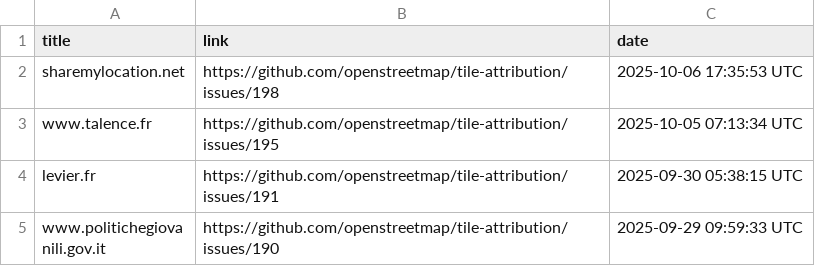
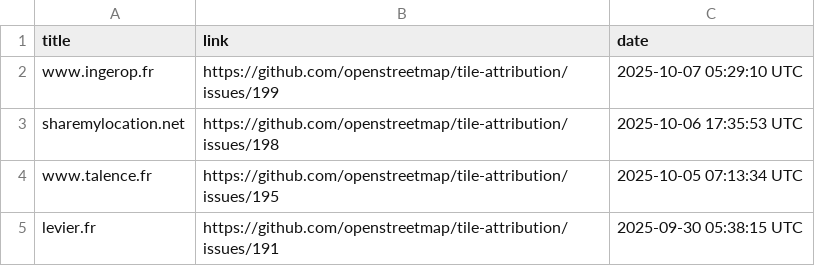
Before and after one commit to openstreetmap/tile-attribution, a CSV file: tile-attribution.csv, drawn as a sheet; only a part is shown; the shorter side is filled out with more unchanged rows; the diff names each change by its address in the sheet, - before the commit and + after, or states it on an @@ line.

Commit message:
Added www.ingerop.fr to tile-attribution.csv

```diff
--- a/tile-attribution.csv
+++ b/tile-attribution.csv
+row 2: www.ingerop.fr | https://github.com/openstreetmap/tile-attribution/issues/199 | 2025-10-07 05:29:10 UTC
```
Also changed, not shown: 1 other file.
